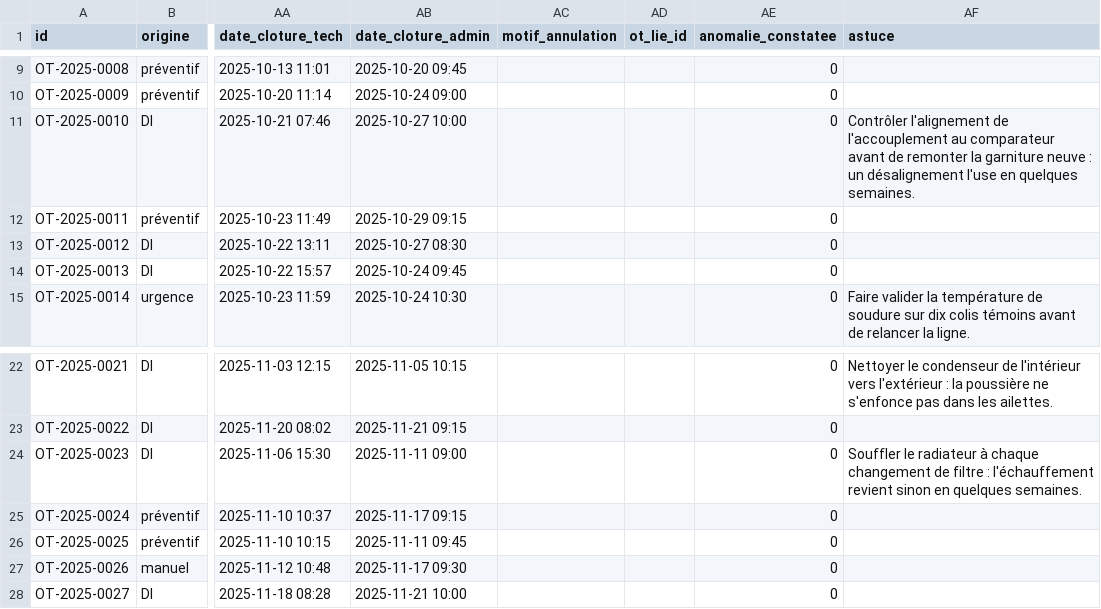
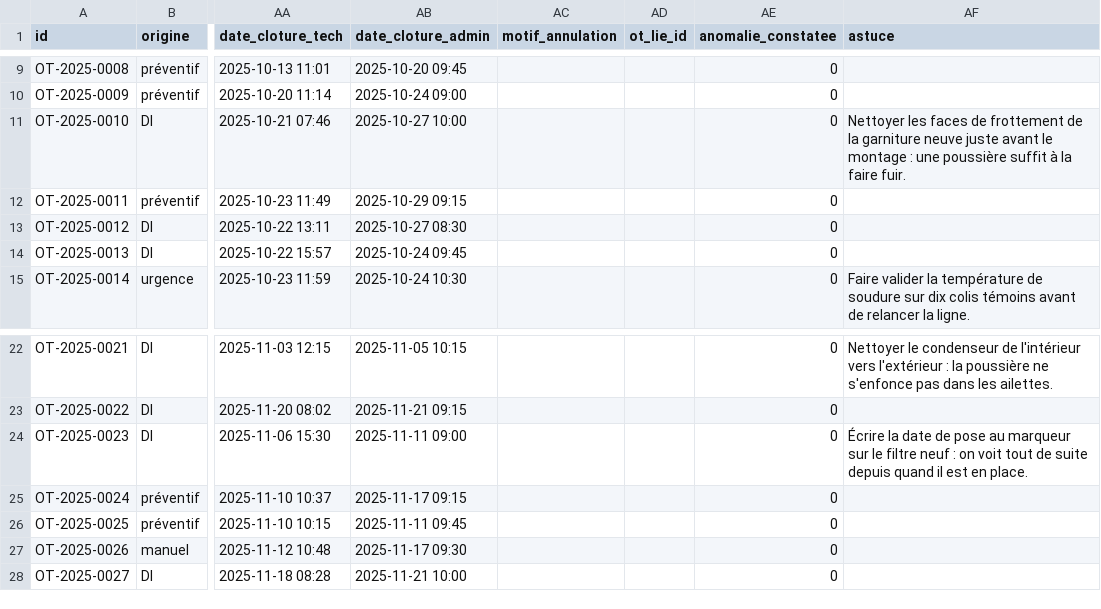
Before and after one commit to nicoboy49/prevo, a CSV file: donnees/demo/ordres_travail.csv, drawn as a sheet; only a part is shown, gaps mark what is left out; the diff names each change by its address in the sheet, - before the commit and + after, or states it on an @@ line.

```diff
--- a/donnees/demo/ordres_travail.csv
+++ b/donnees/demo/ordres_travail.csv
-AF11 (astuce): Contrôler l'alignement de l'accouplement au comparateur avant de remonter la garniture neuve : un désalignement l'use en quelques semaines.
+AF11 (astuce): Nettoyer les faces de frottement de la garniture neuve juste avant le montage : une poussière suffit à la faire fuir.
-AF24 (astuce): Souffler le radiateur à chaque changement de filtre : l'échauffement revient sinon en quelques semaines.
+AF24 (astuce): Écrire la date de pose au marqueur sur le filtre neuf : on voit tout de suite depuis quand il est en place.
```
Also changed, not shown: donnees/demo/demandes.csv, donnees/demo/journal.csv, 3 other files.
